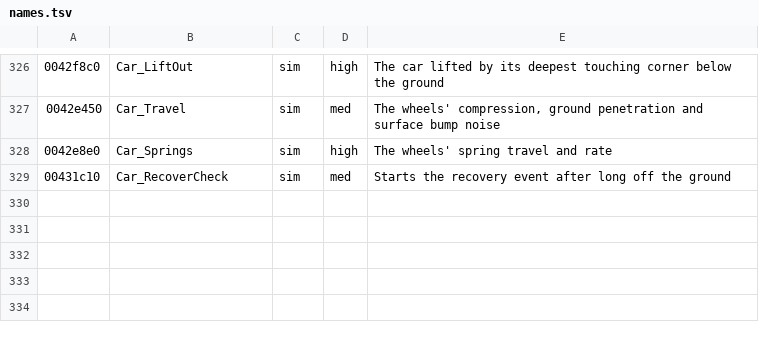
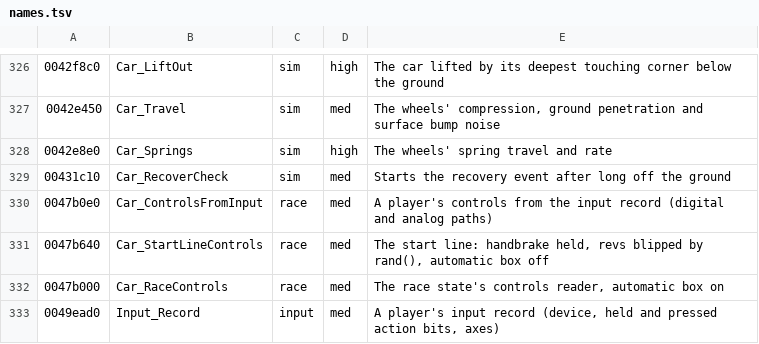
Before and after one commit to emdzej/opencmr2, a TSV file: tools/ghidra/names.tsv, drawn as a sheet; only a part is shown, gaps mark what is left out.

```diff
--- a/tools/ghidra/names.tsv
+++ b/tools/ghidra/names.tsv
@@ -329 +329,5 @@
 00431c10	Car_RecoverCheck	sim	med	Starts the recovery event after long off the ground
+0047b0e0	Car_ControlsFromInput	race	med	A player's controls from the input record (digital and analog paths)
+0047b640	Car_StartLineControls	race	med	The start line: handbrake held, revs blipped by rand(), automatic box off
+0047b000	Car_RaceControls	race	med	The race state's controls reader, automatic box on
+0049ead0	Input_Record	input	med	A player's input record (device, held and pressed action bits, axes)
```
Also changed, not shown: 5 other files.
